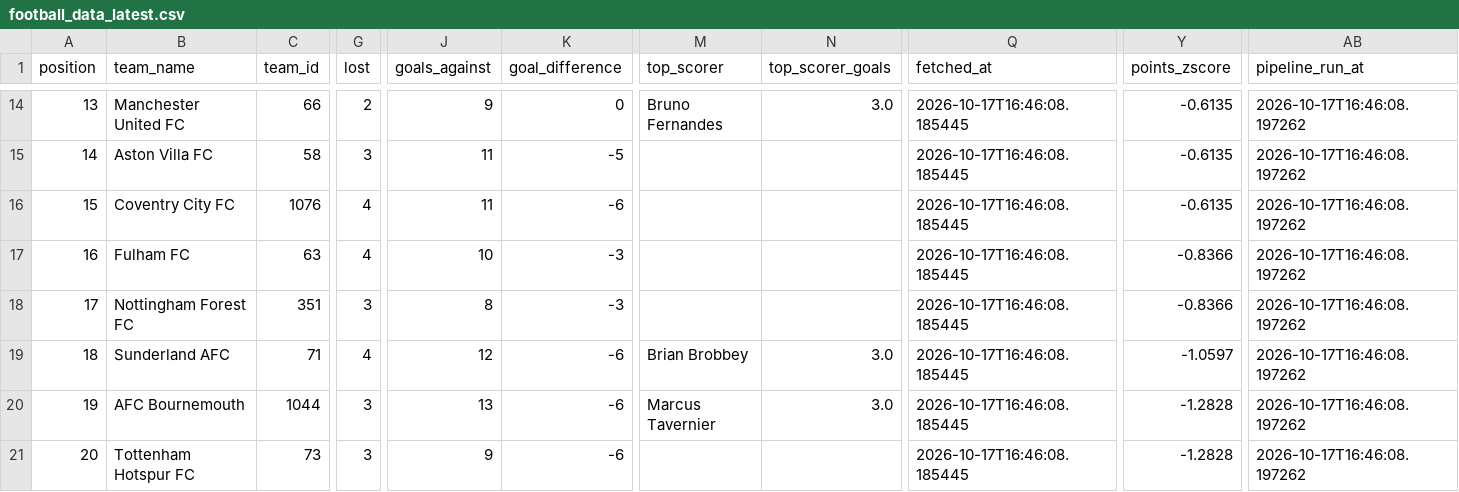
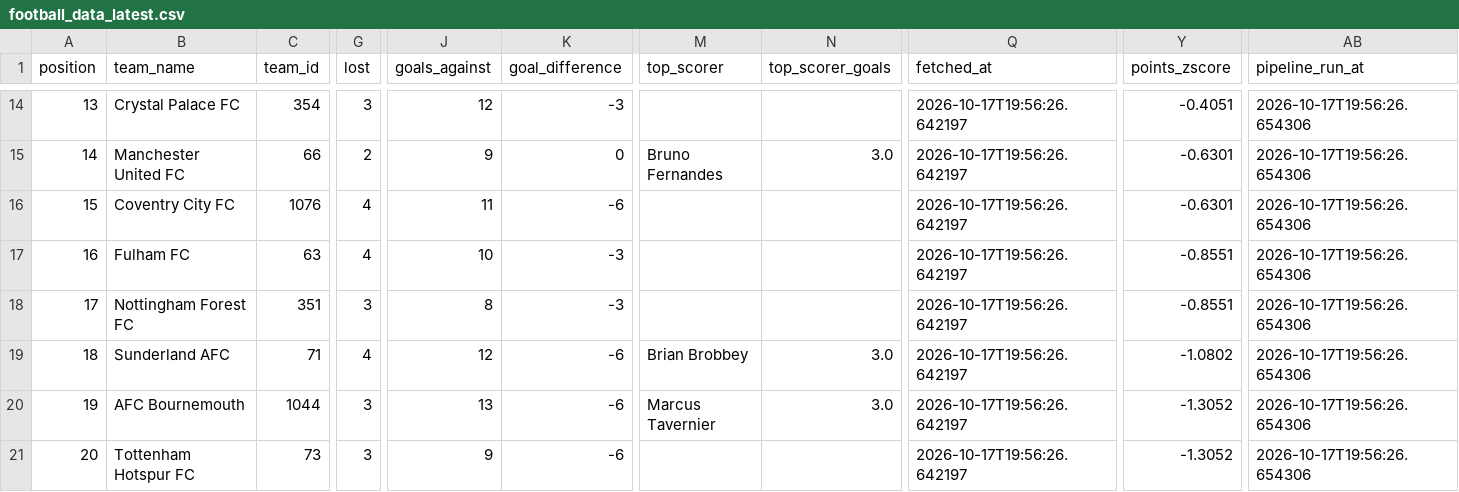
Before and after one commit to sxddhxrthg/sports-etl-pipeline, a CSV file: data/processed/football_data_latest.csv, drawn as a sheet; only a part is shown, gaps mark what is left out; the diff covers the shown part only; the diff names each change by its address in the sheet, - before the commit and + after, or states it on an @@ line.

```diff
--- a/data/processed/football_data_latest.csv
+++ b/data/processed/football_data_latest.csv
-B14 (team_name): Manchester United FC
+B14 (team_name): Crystal Palace FC
-C14 (team_id): 66
+C14 (team_id): 354
-G14 (lost): 2
+G14 (lost): 3
-J14 (goals_against): 9
+J14 (goals_against): 12
-K14 (goal_difference): 0
+K14 (goal_difference): -3
-M14 (top_scorer): Bruno Fernandes
+M14 (top_scorer): (empty)
-N14 (top_scorer_goals): 3.0
+N14 (top_scorer_goals): (empty)
-Q14:Q21 (fetched_at): 2026-10-17T16:46:08.185445
+Q14:Q21 (fetched_at): 2026-10-17T19:56:26.642197
-Y14 (points_zscore): -0.6135
+Y14 (points_zscore): -0.4051
-AB14:AB21 (pipeline_run_at): 2026-10-17T16:46:08.197262
+AB14:AB21 (pipeline_run_at): 2026-10-17T19:56:26.654306
-B15 (team_name): Aston Villa FC
+B15 (team_name): Manchester United FC
-C15 (team_id): 58
+C15 (team_id): 66
-G15 (lost): 3
+G15 (lost): 2
-J15 (goals_against): 11
+J15 (goals_against): 9
-K15 (goal_difference): -5
+K15 (goal_difference): 0
-M15 (top_scorer): (empty)
+M15 (top_scorer): Bruno Fernandes
-N15 (top_scorer_goals): (empty)
+N15 (top_scorer_goals): 3.0
-Y15:Y16 (points_zscore): -0.6135
+Y15:Y16 (points_zscore): -0.6301
-Y17:Y18 (points_zscore): -0.8366
+Y17:Y18 (points_zscore): -0.8551
-Y19 (points_zscore): -1.0597
+Y19 (points_zscore): -1.0802
-Y20:Y21 (points_zscore): -1.2828
+Y20:Y21 (points_zscore): -1.3052
```
Also changed, not shown: 107 edited cells elsewhere in this file, 7 other files.
